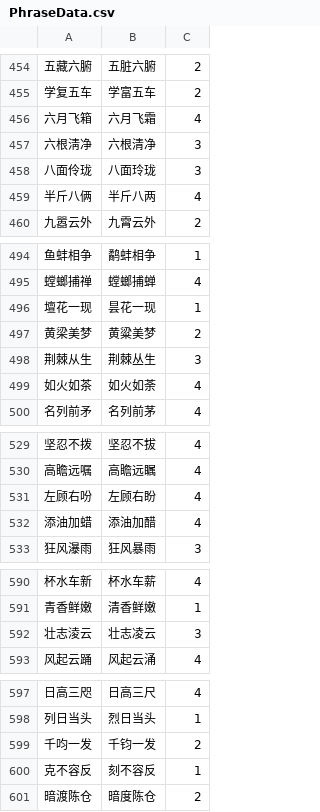
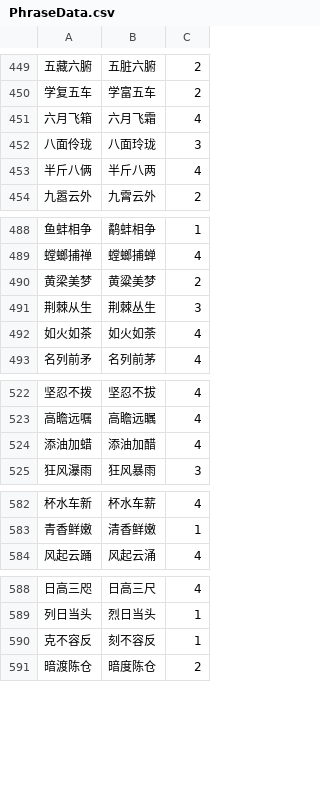
Before and after one commit to jycgame/-, a CSV file: assets/resources/Data/PhraseData.csv, drawn as a sheet; only a part is shown, gaps mark what is left out; the diff covers the shown part only.

```diff
--- a/assets/resources/Data/PhraseData.csv
+++ b/assets/resources/Data/PhraseData.csv
@@ -456,3 +451,2 @@
 六月飞箱,六月飞霜,4
-六根淸净,六根清净,3
 八面伶珑,八面玲珑,3
@@ -495,3 +489,2 @@
 螳螂捕禅,螳螂捕蝉,4
-壇花一现,昙花一现,1
 黄梁美梦,黄粱美梦,2
@@ -530,3 +523,2 @@
 高瞻远嘱,高瞻远瞩,4
-左顾右吩,左顾右盼,4
 添油加蜡,添油加醋,4
@@ -591,3 +583,2 @@
 青香鲜嫩,清香鲜嫩,1
-壮志淩云,壮志凌云,3
 风起云踊,风起云涌,4
@@ -598,3 +589,2 @@
 列日当头,烈日当头,1
-千呁一发,千钧一发,2
 克不容反,刻不容反,1
```
Also changed, not shown: 6 removed rows elsewhere in this file, 59 other files.
